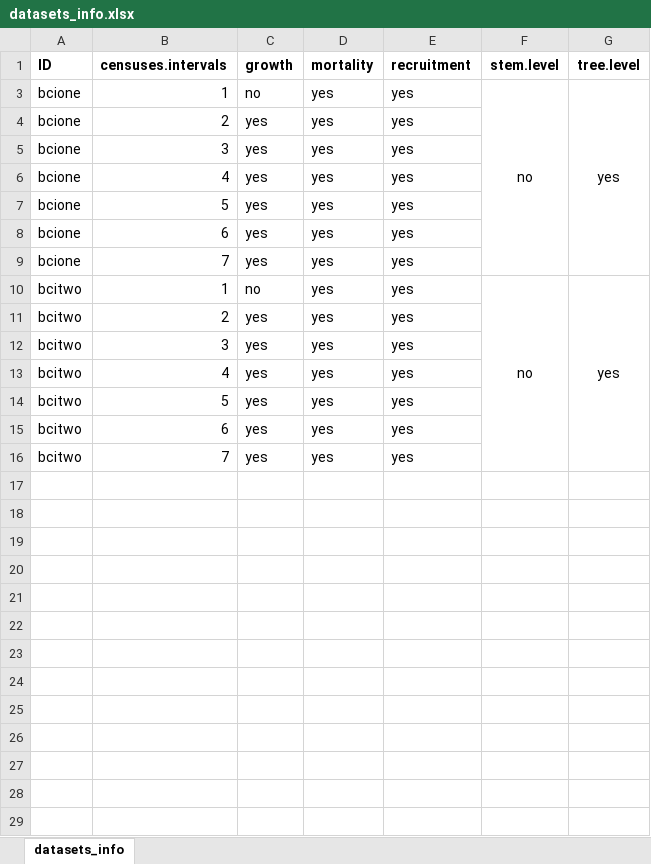
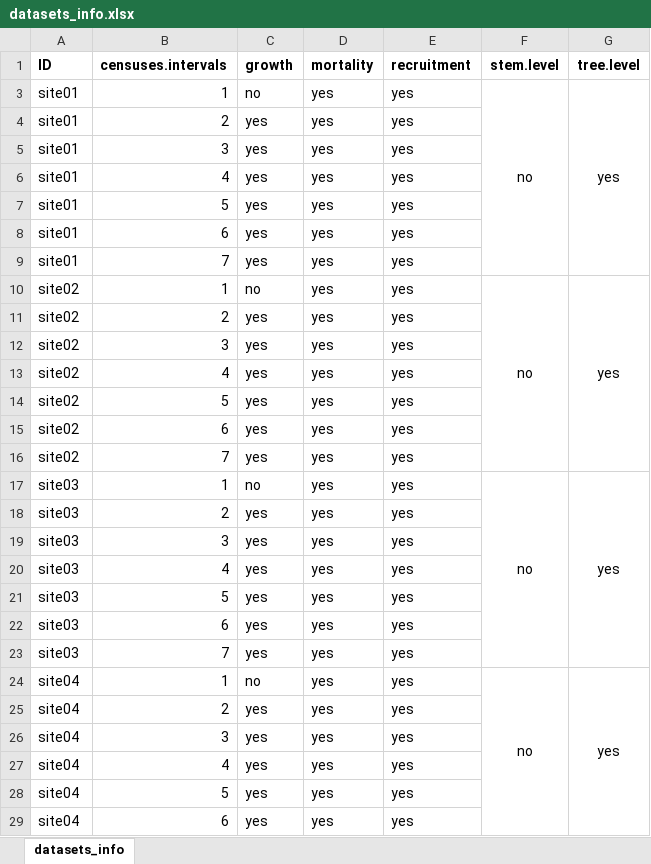
Before and after one commit to LisaHuelsmann/latitudinalCNDD, an Excel workbook: data_prep/input/global_metainfo/datasets_info.xlsx, sheet datasets_info, drawn as a sheet; only a part is shown; values as stored, in another font and other column widths than the file's, no borders; conditional formats not drawn; the diff covers the shown part only; the diff names each change by its address in the sheet, - before the commit and + after, or states it on an @@ line.

```diff
--- a/data_prep/input/global_metainfo/datasets_info.xlsx (sheet datasets_info)
+++ b/data_prep/input/global_metainfo/datasets_info.xlsx (sheet datasets_info)
-A3:A9 (ID): bcione
+A3:A9 (ID): site01
-A10:A16 (ID): bcitwo
+A10:A16 (ID): site02
+row 17: site03 | 1 | no | yes | yes | no | yes
+row 18: site03 | 2 | yes | yes | yes
+row 19: site03 | 3 | yes | yes | yes
+row 20: site03 | 4 | yes | yes | yes
+row 21: site03 | 5 | yes | yes | yes
+row 22: site03 | 6 | yes | yes | yes
+row 23: site03 | 7 | yes | yes | yes
+row 24: site04 | 1 | no | yes | yes | no | yes
+row 25: site04 | 2 | yes | yes | yes
+row 26: site04 | 3 | yes | yes | yes
+row 27: site04 | 4 | yes | yes | yes
+row 28: site04 | 5 | yes | yes | yes
+row 29: site04 | 6 | yes | yes | yes
```
Also changed, not shown: 36 added rows elsewhere in this sheet, data_prep/input/global_metainfo/plot_sites_information.xlsx, 39 other files.
